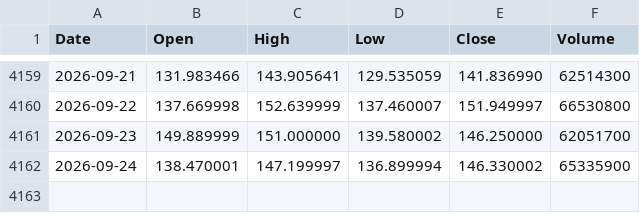
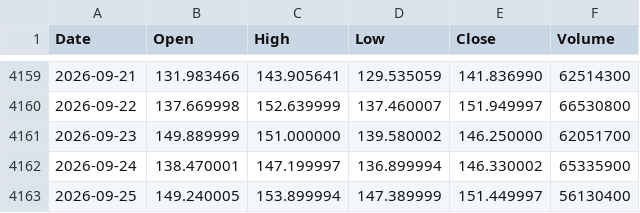
Before and after one commit to jabcho10/dailyorder, a CSV file: data/SOXL_OHLC.csv, drawn as a sheet; only a part is shown, gaps mark what is left out; the diff names each change by its address in the sheet, - before the commit and + after, or states it on an @@ line.

```diff
--- a/data/SOXL_OHLC.csv
+++ b/data/SOXL_OHLC.csv
+row 4163: 2026-09-25 | 149.240005 | 153.899994 | 147.389999 | 151.449997 | 56130400
```
Also changed, not shown: data/SOXS_OHLC.csv, data/qqq_regime.csv, 2 other files.
